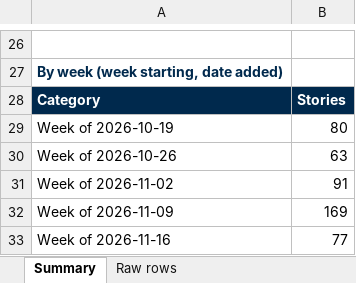
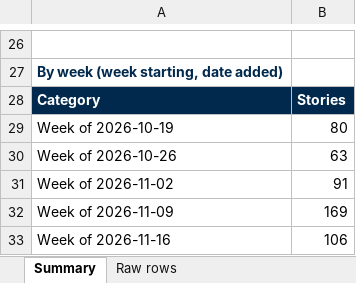
Before and after one commit to dsivakumar81/DailyIndustryBrief, an Excel workbook: cockpit-data/story-log-last30days.xlsx, sheet Summary, drawn as a sheet; only a part is shown, gaps mark what is left out; values as stored, in another font and other column widths than the file's, no borders; the diff covers the shown part only; the diff names each change by its address in the sheet, - before the commit and + after, or states it on an @@ line.

```diff
--- a/cockpit-data/story-log-last30days.xlsx (sheet Summary)
+++ b/cockpit-data/story-log-last30days.xlsx (sheet Summary)
-B33: 77
+B33: 106
```
Also changed, not shown: 1 added row, 1 removed row and 18 edited cells elsewhere in this sheet, sheet Raw rows, 3 other files.
